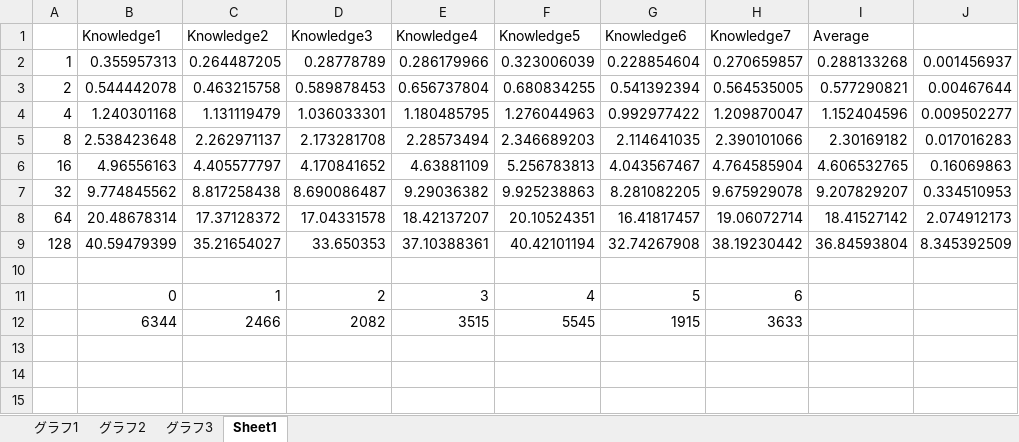
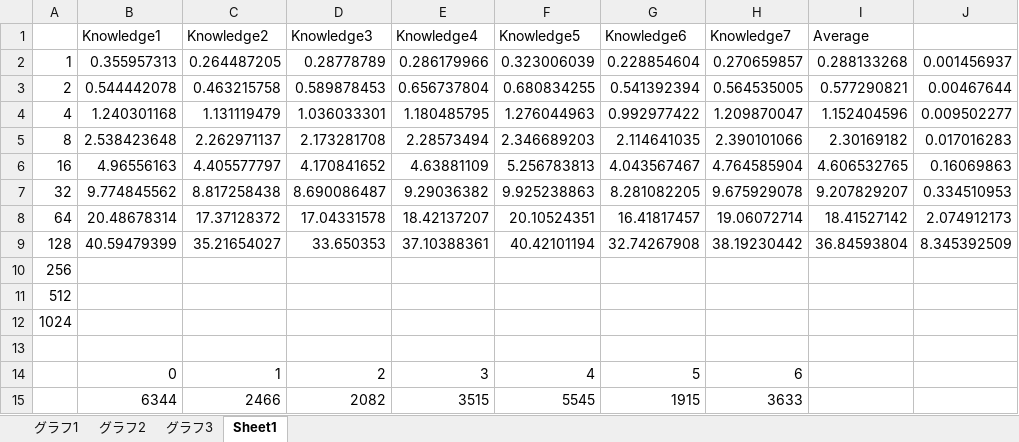
Before and after one commit to takayasora/intlab, an Excel workbook: intlab/集計表2.xlsx, sheet Sheet1, drawn as a sheet; values as stored, in another font and other column widths than the file's, no borders; the diff names each change by its address in the sheet, - before the commit and + after, or states it on an @@ line.

```diff
--- a/intlab/集計表2.xlsx (sheet Sheet1)
+++ b/intlab/集計表2.xlsx (sheet Sheet1)
+row 10: 256
+row 11: 512
+row 12: 1024
```
Also changed, not shown: charts or pictures, 2 other files.
